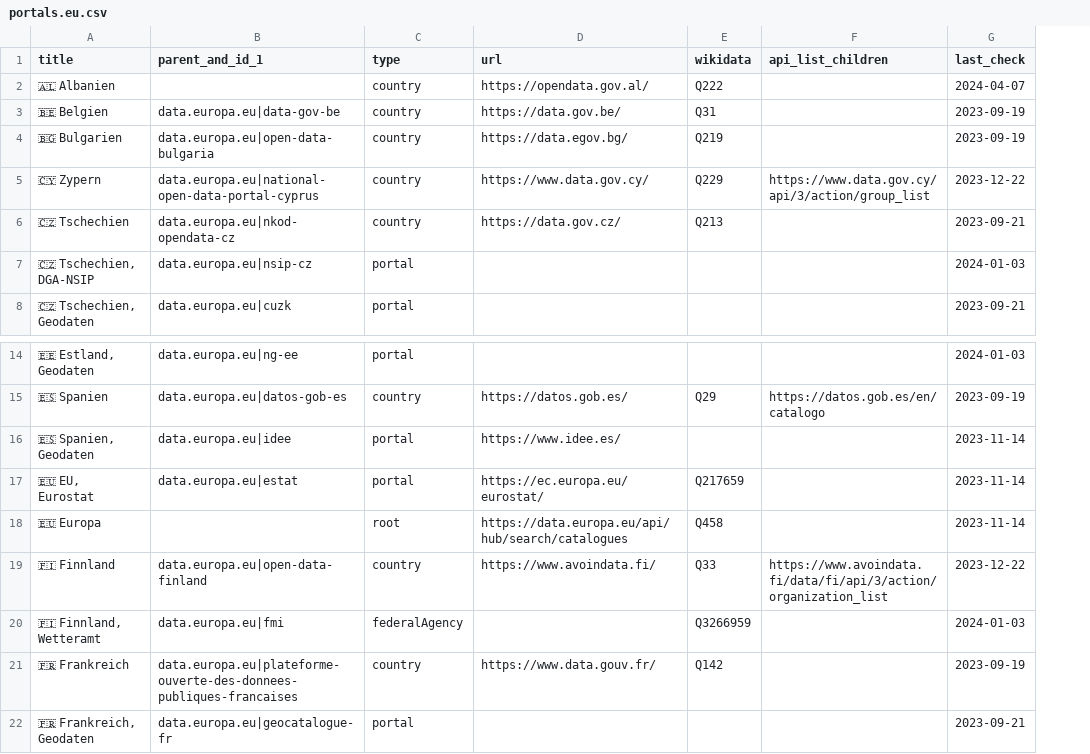
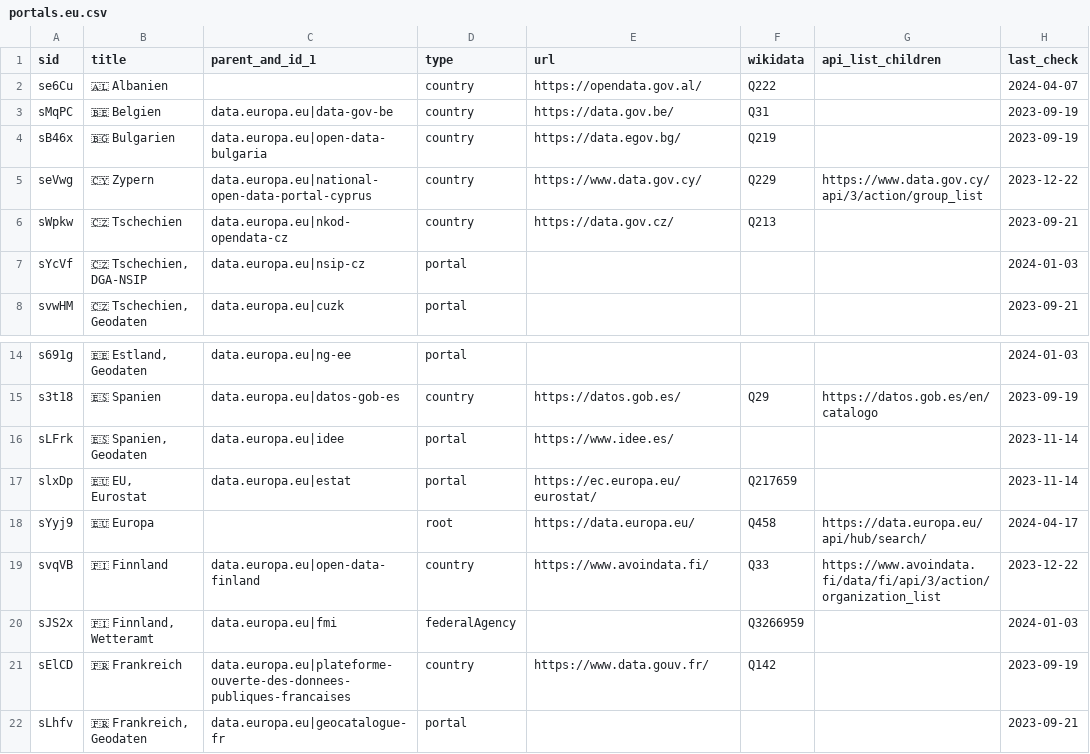
Before and after one commit to opendata-guru/data-universal-repository-api, a CSV file: api-data/portals.eu.csv, drawn as a sheet; only a part is shown, gaps mark what is left out; addresses are those after the commit; the diff names each change by its address in the sheet, - before the commit and + after, or states it on an @@ line.

```diff
--- a/api-data/portals.eu.csv
+++ b/api-data/portals.eu.csv
+column A (sid), rows 2-8: se6Cu | sMqPC | sB46x | seVwg | sWpkw | sYcVf | svwHM; rows 14-22: s691g | s3t18 | sLFrk | slxDp | sYyj9 | svqVB | sJS2x | sElCD | sLhfv
-E18 (url): https://data.europa.eu/api/hub/search/catalogues
+E18 (url): https://data.europa.eu/
-G18 (api_list_children): (empty)
+G18 (api_list_children): https://data.europa.eu/api/hub/search/
-H18 (last_check): 2023-11-14
+H18 (last_check): 2024-04-17
```
Also changed, not shown: api-data/portals.at.csv, api-data/portals.ch.csv, 1 other file.
